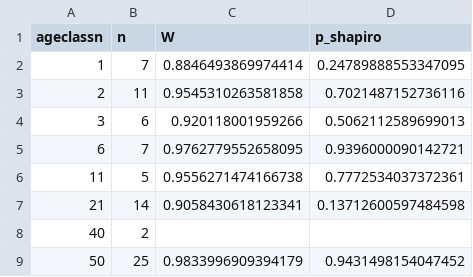
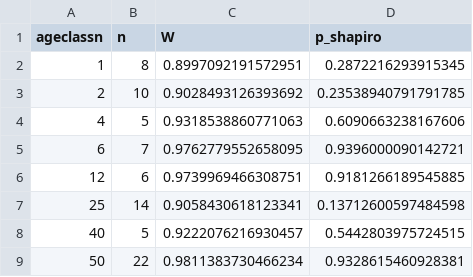
Before and after one commit to sear2701/glen.cyn.ecosystem, a CSV file: anova_results_parameters/trich_shapiro_by_group.csv, drawn as a sheet.

```diff
--- a/anova_results_parameters/trich_shapiro_by_group.csv
+++ b/anova_results_parameters/trich_shapiro_by_group.csv
@@ -1,9 +1,9 @@
 ageclassn,n,W,p_shapiro
-1,7,0.8846493869974414,0.24789888553347095
-2,11,0.9545310263581858,0.7021487152736116
-3,6,0.920118001959266,0.5062112589699013
+1,8,0.8997092191572951,0.2872216293915345
+2,10,0.9028493126393692,0.23538940791791785
+4,5,0.9318538860771063,0.6090663238167606
 6,7,0.9762779552658095,0.9396000090142721
-11,5,0.9556271474166738,0.7772534037372361
-21,14,0.9058430618123341,0.13712600597484598
-40,2,,
-50,25,0.9833996909394179,0.9431498154047452
+12,6,0.9739969466308751,0.9181266189545885
+25,14,0.9058430618123341,0.13712600597484598
+40,5,0.9222076216930457,0.5442803975724515
+50,22,0.9811383730466234,0.9328615460928381
```
Also changed, not shown: ageclassn_overall_tests.csv, ageclassn_posthoc_tree.csv, 23 other files.
